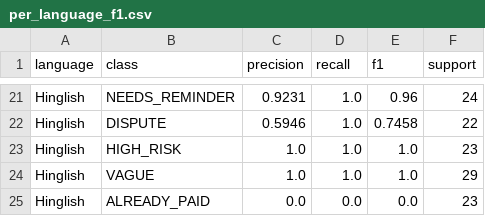
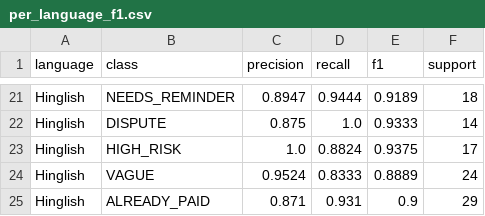
Before and after one commit to Sweta-in/RecoveryBench, a CSV file: models/results/per_language_f1.csv, drawn as a sheet; only a part is shown, gaps mark what is left out; the diff covers the shown part only; the diff names each change by its address in the sheet, - before the commit and + after, or states it on an @@ line.

```diff
--- a/models/results/per_language_f1.csv
+++ b/models/results/per_language_f1.csv
-C21 (precision): 0.9231
+C21 (precision): 0.8947
-D21 (recall): 1.0
+D21 (recall): 0.9444
-E21 (f1): 0.96
+E21 (f1): 0.9189
-F21 (support): 24
+F21 (support): 18
-C22 (precision): 0.5946
+C22 (precision): 0.875
-E22 (f1): 0.7458
+E22 (f1): 0.9333
-F22 (support): 22
+F22 (support): 14
-D23 (recall): 1.0
+D23 (recall): 0.8824
-E23 (f1): 1.0
+E23 (f1): 0.9375
-F23 (support): 23
+F23 (support): 17
-C24 (precision): 1.0
+C24 (precision): 0.9524
-D24 (recall): 1.0
+D24 (recall): 0.8333
-E24 (f1): 1.0
+E24 (f1): 0.8889
-F24 (support): 29
+F24 (support): 24
-C25 (precision): 0.0
+C25 (precision): 0.871
-D25 (recall): 0.0
+D25 (recall): 0.931
-E25 (f1): 0.0
+E25 (f1): 0.9
-F25 (support): 23
+F25 (support): 29
```
Also changed, not shown: 4 added rows, 4 removed rows and 51 edited cells elsewhere in this file, data/test.csv, data/val.csv, 26 other files.
